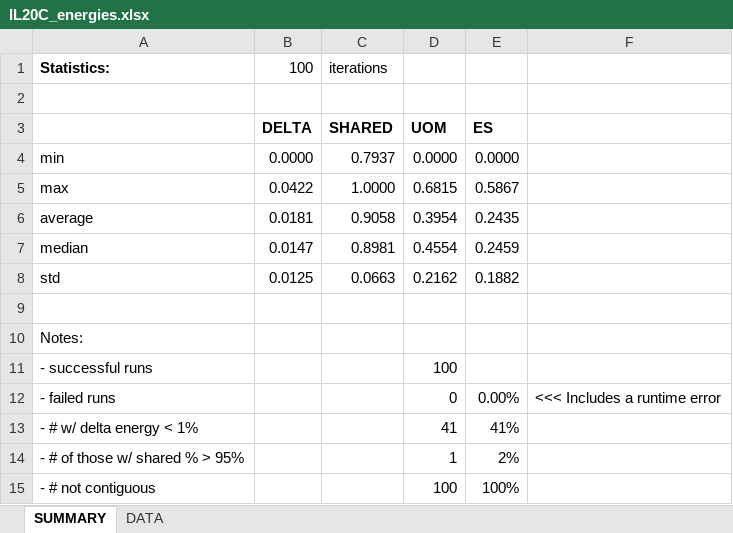
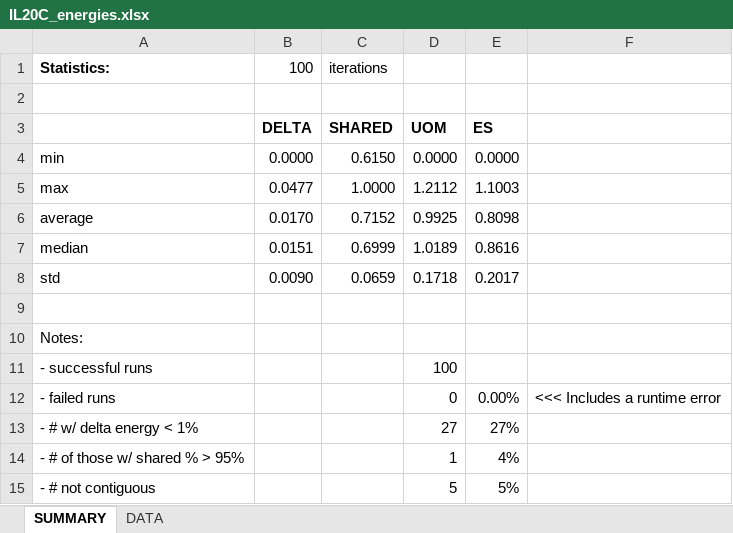
Before and after one commit to alecramsay/baseline, an Excel workbook: maps/IL/IL20C_energies.xlsx, sheet SUMMARY, drawn as a sheet; values as stored, in another font and other column widths than the file's, no borders; the diff names each change by its address in the sheet, - before the commit and + after, or states it on an @@ line.

```diff
--- a/maps/IL/IL20C_energies.xlsx (sheet SUMMARY)
+++ b/maps/IL/IL20C_energies.xlsx (sheet SUMMARY)
-C4: 0.7937
+C4: 0.6150
-B5: 0.0422
+B5: 0.0477
-D5: 0.6815
+D5: 1.2112
-E5: 0.5867
+E5: 1.1003
-B6: 0.0181
+B6: 0.0170
-C6: 0.9058
+C6: 0.7152
-D6: 0.3954
+D6: 0.9925
-E6: 0.2435
+E6: 0.8098
-B7: 0.0147
+B7: 0.0151
-C7: 0.8981
+C7: 0.6999
-D7: 0.4554
+D7: 1.0189
-E7: 0.2459
+E7: 0.8616
-B8: 0.0125
+B8: 0.0090
-C8: 0.0663
+C8: 0.0659
-D8: 0.2162
+D8: 0.1718
-E8: 0.1882
+E8: 0.2017
-D13: 41
+D13: 27
-E13: 41%
+E13: 27%
-E14: 2%
+E14: 4%
-D15: 100
+D15: 5
-E15: 100%
+E15: 5%
```
Also changed, not shown: sheet DATA, formulas that keep their value, 10 other files.
